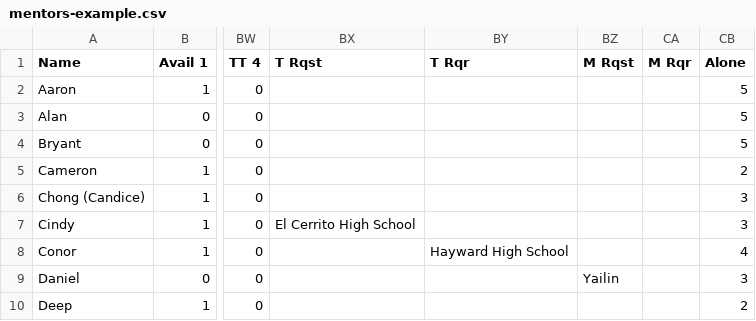
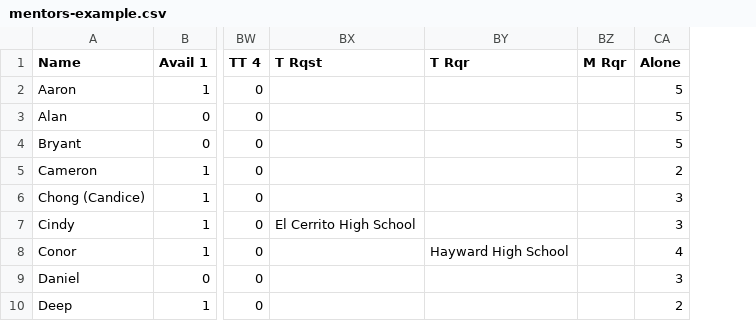
Before and after one commit to pioneers/mentor-matching, a CSV file: mentors-example.csv, drawn as a sheet; only a part is shown, gaps mark what is left out; the diff names each change by its address in the sheet, - before the commit and + after, or states it on an @@ line.

```diff
--- a/mentors-example.csv
+++ b/mentors-example.csv
-column BZ (M Rqst), row 9: Yailin
```
Also changed, not shown: 2 other files.
